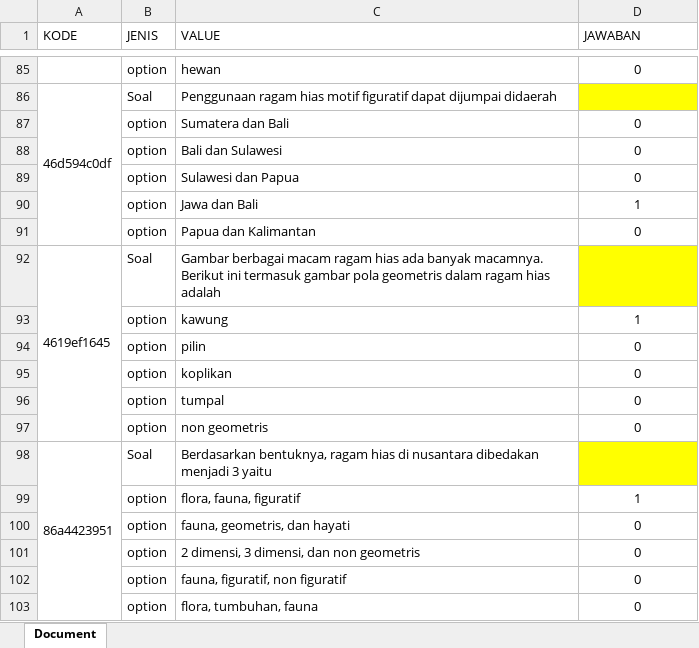
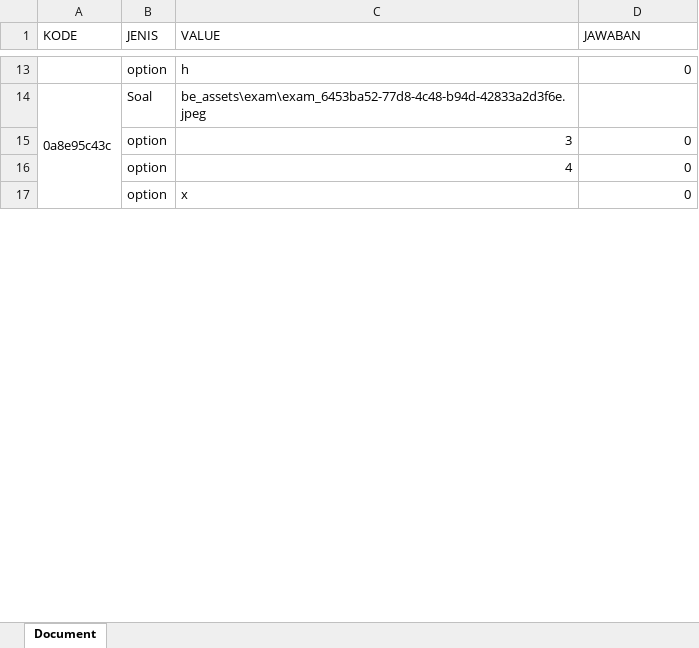
Before and after one commit to FebriTahta/quiz-app-management-learning-materials, an Excel workbook: public/be_assets/exam/tempImportExam.xlsx, sheet Document, drawn as a sheet; only a part is shown, gaps mark what is left out; values as stored, in another font and other column widths than the file's, no borders; charts and pictures not drawn; removed rows and columns are numbered as before the commit, all else as after; the diff covers the shown part only; the diff names each change by its address in the sheet, - before the commit and + after, or states it on an @@ line.

```diff
--- a/public/be_assets/exam/tempImportExam.xlsx (sheet Document)
+++ b/public/be_assets/exam/tempImportExam.xlsx (sheet Document)
-C13 (VALUE): hewan
+C13 (VALUE): h
-D13 alignment: center
+D13 alignment: right
-row 86: 46d594c0df | Soal | Penggunaan ragam hias motif figuratif dapat dijumpai didaerah
-row 87:  | option | Sumatera dan Bali | 0
-row 88:  | option | Bali dan Sulawesi | 0
-row 89:  | option | Sulawesi dan Papua | 0
-row 90:  | option | Jawa dan Bali | 1
-row 91:  | option | Papua dan Kalimantan | 0
-row 92: 4619ef1645 | Soal | Gambar berbagai macam ragam hias ada banyak macamnya. Berikut ini termasuk gambar pola geometris dalam ragam hias adalah
-row 93:  | option | kawung | 1
-row 94:  | option | pilin | 0
-row 95:  | option | koplikan | 0
-row 96:  | option | tumpal | 0
-row 97:  | option | non geometris | 0
-row 98: 86a4423951 | Soal | Berdasarkan bentuknya, ragam hias di nusantara dibedakan menjadi 3 yaitu
-row 99:  | option | flora, fauna, figuratif | 1
-row 100:  | option | fauna, geometris, dan hayati | 0
+row 14: 0a8e95c43c | Soal | be_assets\exam\exam_6453ba52-77d8-4c48-b94d-42833a2d3f6e.jpeg
-C15 (VALUE): 2 dimensi, 3 dimensi, dan non geometris
+C15 (VALUE): 3
-D15:D17 alignment: center
+D15:D17 alignment: right
-C16 (VALUE): fauna, figuratif, non figuratif
+C16 (VALUE): 4
-C17 (VALUE): flora, tumbuhan, fauna
+C17 (VALUE): x
```
Also changed, not shown: 2 added rows, 150 removed rows, 11 edited cells and cell formats elsewhere in this sheet, charts or pictures, public/be_tempImportExam.xlsx, 13 other files.
